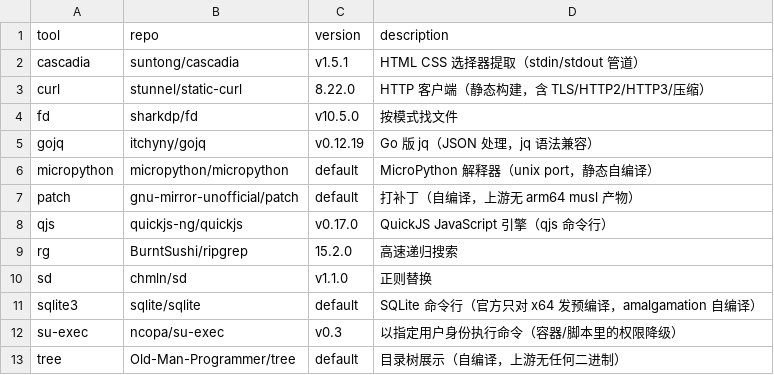
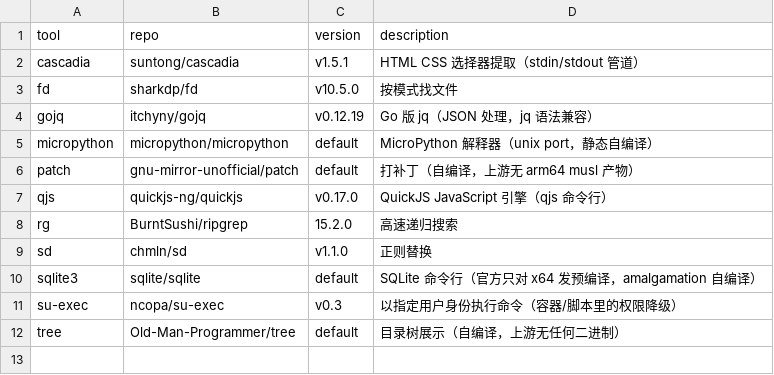
Before and after one commit to otaku-say/ish-toolbox, a TSV file: MANIFEST.tsv, drawn as a sheet.

```diff
--- a/MANIFEST.tsv
+++ b/MANIFEST.tsv
@@ -2,3 +2,2 @@ tool	repo	version	description
 cascadia	suntong/cascadia	v1.5.1	HTML CSS 选择器提取（stdin/stdout 管道）
-curl	stunnel/static-curl	8.22.0	HTTP 客户端（静态构建，含 TLS/HTTP2/HTTP3/压缩）
 fd	sharkdp/fd	v10.5.0	按模式找文件
```
